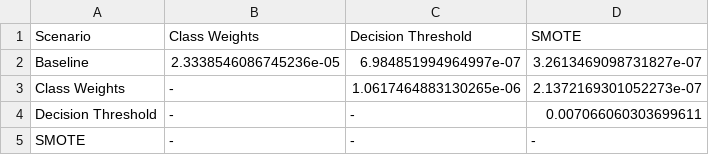
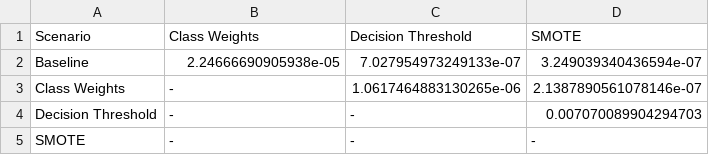
Before and after one commit to readytensor/rt-binary-class-imbalance-results, a CSV file: results/statistical_tests/ttest/Precision/p_value.csv, drawn as a sheet.

```diff
--- a/results/statistical_tests/ttest/Precision/p_value.csv
+++ b/results/statistical_tests/ttest/Precision/p_value.csv
@@ -1,5 +1,5 @@
 Scenario,Class Weights,Decision Threshold,SMOTE
-Baseline,2.3338546086745236e-05,6.984851994964997e-07,3.2613469098731827e-07
-Class Weights,-,1.0617464883130265e-06,2.1372169301052273e-07
-Decision Threshold,-,-,0.007066060303699611
+Baseline,2.24666690905938e-05,7.027954973249133e-07,3.249039340436594e-07
+Class Weights,-,1.0617464883130265e-06,2.1387890561078146e-07
+Decision Threshold,-,-,0.007070089904294703
 SMOTE,-,-,-
```
Also changed, not shown: results/statistical_tests/anova_results.csv, results/statistical_tests/ttest/Accuracy/p_value.csv, 15 other files.
